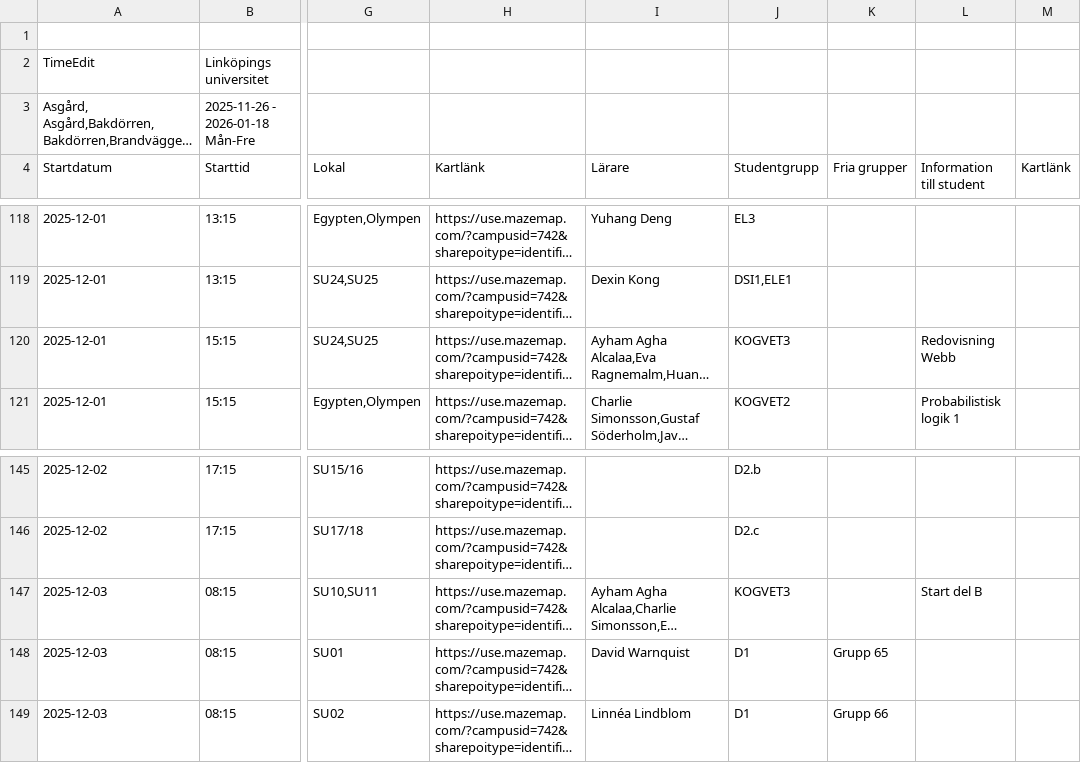
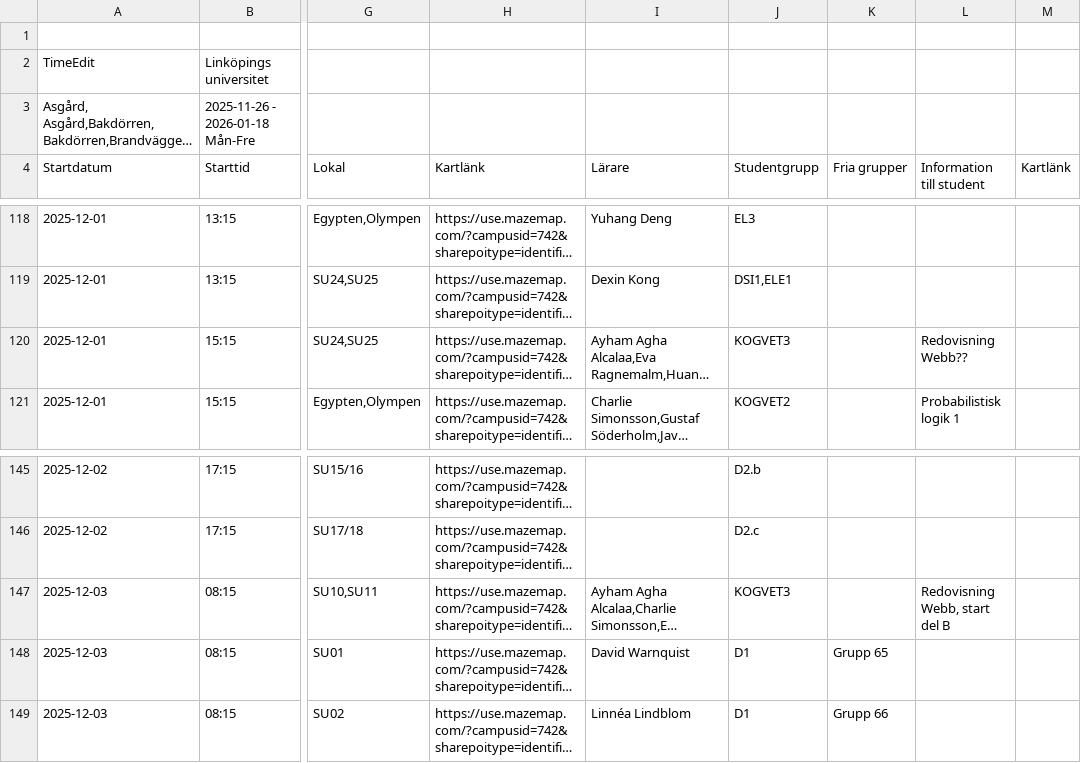
Before and after one commit to saltlakrits/saltlakrits.github.io, a CSV file: data/schedule.csv, drawn as a sheet; only a part is shown, gaps mark what is left out; long unchanged cells end in …; the diff names each change by its address in the sheet, - before the commit and + after, or states it on an @@ line.

```diff
--- a/data/schedule.csv
+++ b/data/schedule.csv
-L120 (Information till student): Redovisning Webb
+L120 (Information till student): Redovisning Webb??
-L147 (Information till student): Start del B
+L147 (Information till student): Redovisning Webb, start del B
```
